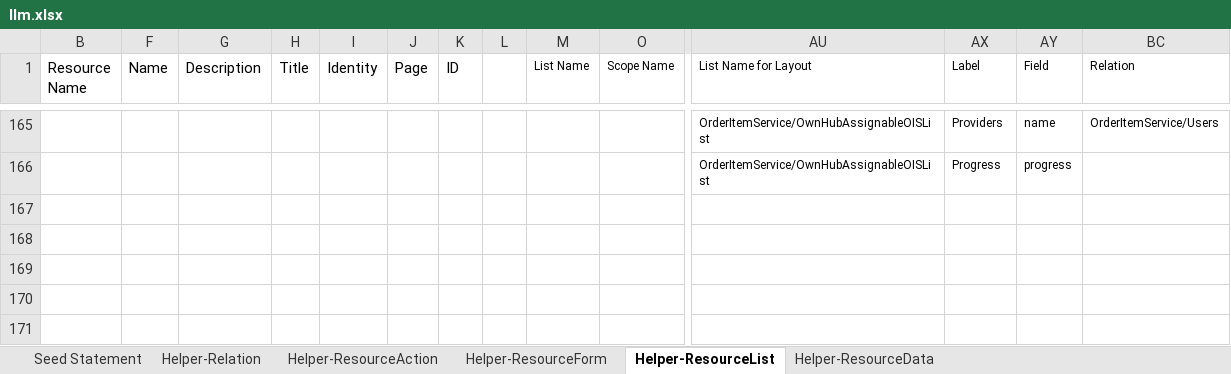
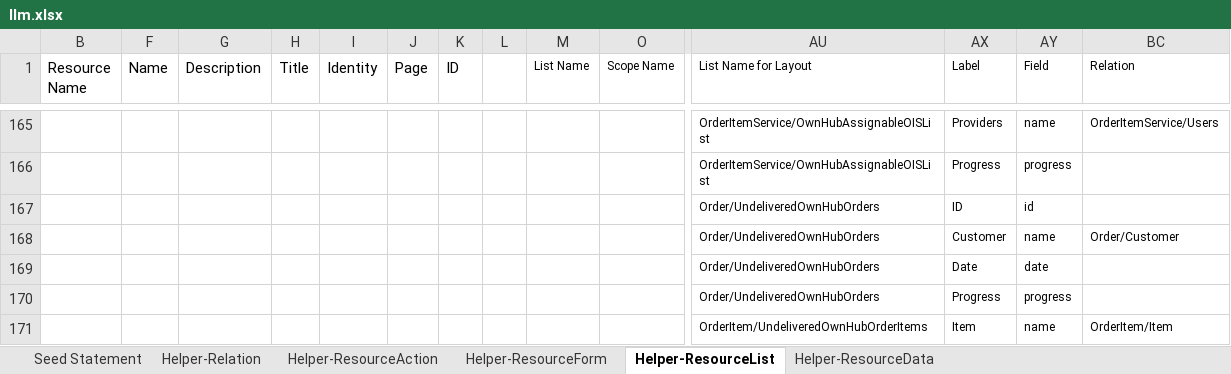
Before and after one commit to firumon/LLM, an Excel workbook: llm.xlsx, sheet Helper-ResourceList, drawn as a sheet; only a part is shown, gaps mark what is left out; values as stored, in another font and other column widths than the file's, no borders; table styles not drawn; rows hold the shown columns only; the diff covers the shown part only; the diff names each change by its address in the sheet, - before the commit and + after, or states it on an @@ line.

```diff
--- a/llm.xlsx (sheet Helper-ResourceList)
+++ b/llm.xlsx (sheet Helper-ResourceList)
+row 167:  |  |  |  |  |  |  |  |  |  | Order/UndeliveredOwnHubOrders | ID | id
+row 168:  |  |  |  |  |  |  |  |  |  | Order/UndeliveredOwnHubOrders | Customer | name | Order/Customer
+row 169:  |  |  |  |  |  |  |  |  |  | Order/UndeliveredOwnHubOrders | Date | date
+row 170:  |  |  |  |  |  |  |  |  |  | Order/UndeliveredOwnHubOrders | Progress | progress
+row 171:  |  |  |  |  |  |  |  |  |  | OrderItem/UndeliveredOwnHubOrderItems | Item | name | OrderItem/Item
```
Also changed, not shown: 5 added rows and 28 edited cells elsewhere in this sheet, sheet Seed Statement, sheet Helper-ResourceAction, sheet Helper-Relation, hidden cells, 18 other files.
